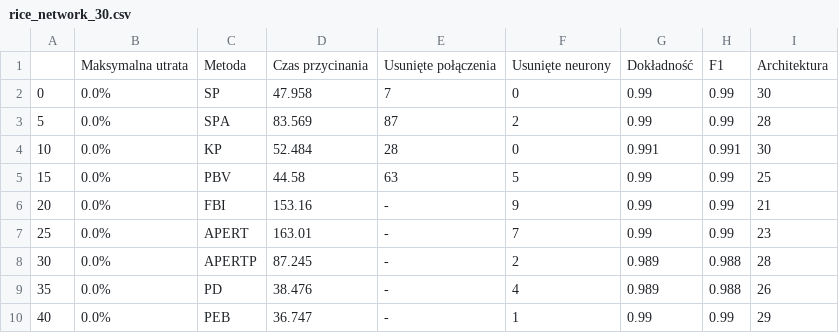
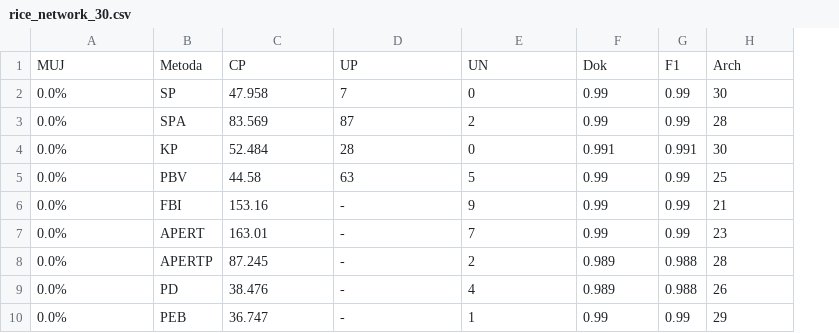
Before and after one commit to mati2506/praca_magisterska, a CSV file: program/results/csv/rice_network_30.csv, drawn as a sheet; only a part is shown; removed rows and columns are numbered as before the commit, all else as after; the diff names each change by its address in the sheet, - before the commit and + after, or states it on an @@ line.

```diff
--- a/program/results/csv/rice_network_30.csv
+++ b/program/results/csv/rice_network_30.csv
-column A, rows 2-10: 0 | 5 | 10 | 15 | 20 | 25 | 30 | 35 | 40
-row 1:  | Maksymalna utrata | Metoda | Czas przycinania | Usunięte połączenia | Usunięte neurony | Dokładność | F1 | Architektura
+row 1: MUJ | Metoda | CP | UP | UN | Dok | F1 | Arch
```
Also changed, not shown: 2 other files.
